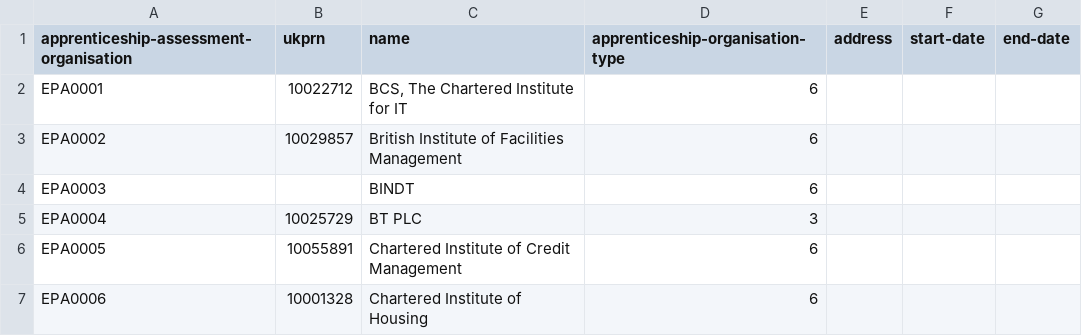
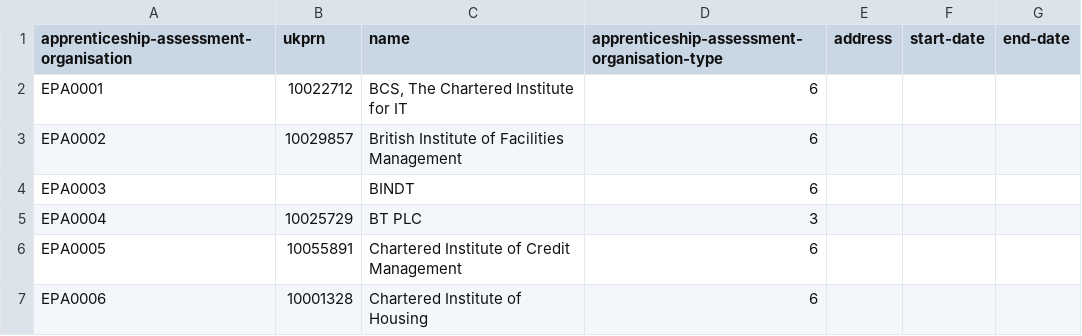
Before and after one commit to openregister/apprenticeship-data, a TSV file: data/apprenticeship-assessment-organisation.tsv, drawn as a sheet; only a part is shown.

Commit message:
updated column heading 'apprenticeship-assessment-organisation'

```diff
--- a/data/apprenticeship-assessment-organisation.tsv
+++ b/data/apprenticeship-assessment-organisation.tsv
@@ -1,2 +1,2 @@
-apprenticeship-assessment-organisation	ukprn	name	apprenticeship-organisation-type	address	start-date	end-date
+apprenticeship-assessment-organisation	ukprn	name	apprenticeship-assessment-organisation-type	address	start-date	end-date
 EPA0001	10022712	BCS, The Chartered Institute for IT	6			
```
